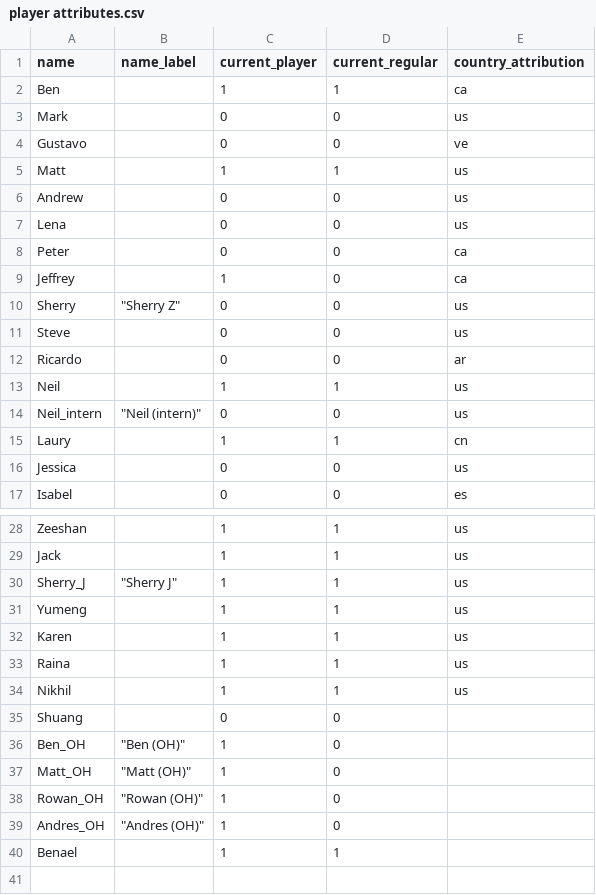
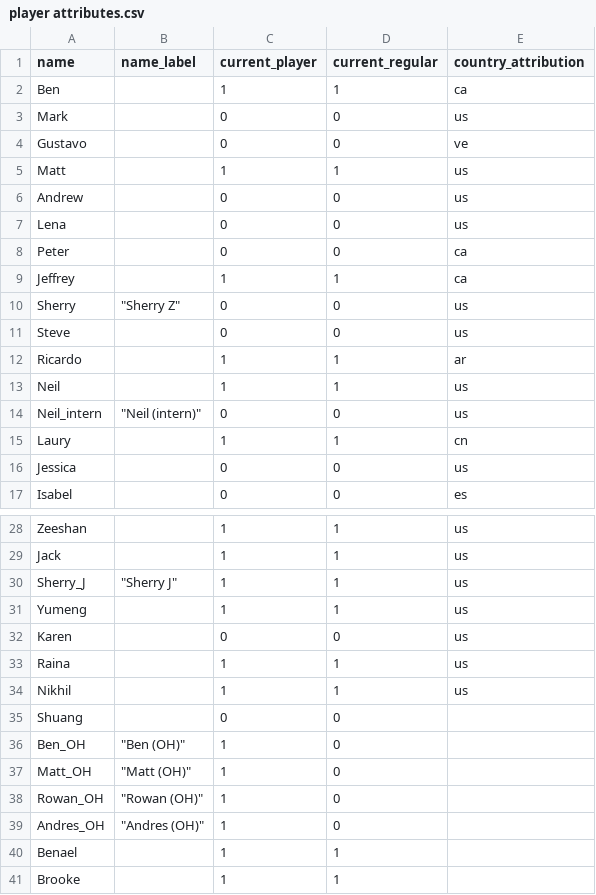
Before and after one commit to JCHS-Matthew/CRAPPR-Stata, a CSV file: data/player attributes.csv, drawn as a sheet; only a part is shown, gaps mark what is left out.

Commit message:
update player attributes

```diff
--- a/data/player attributes.csv
+++ b/data/player attributes.csv
@@ -8,6 +8,6 @@ Lena, ,0,0, us
 Peter, ,0,0, ca
-Jeffrey, ,1,0, ca
+Jeffrey, ,1,1, ca
 Sherry," ""Sherry Z""",0,0, us
 Steve, ,0,0, us
-Ricardo, ,0,0, ar
+Ricardo, ,1,1, ar
 Neil, ,1,1, us
@@ -31,3 +31,3 @@ Sherry_J," ""Sherry J""",1,1, us
 Yumeng, ,1,1, us
-Karen, ,1,1, us
+Karen, ,0,0, us
 Raina, ,1,1, us
@@ -40 +40,2 @@ Andres_OH," ""Andres (OH)""",1,0,
 Benael,,1,1,
+Brooke,,1,1,
```
